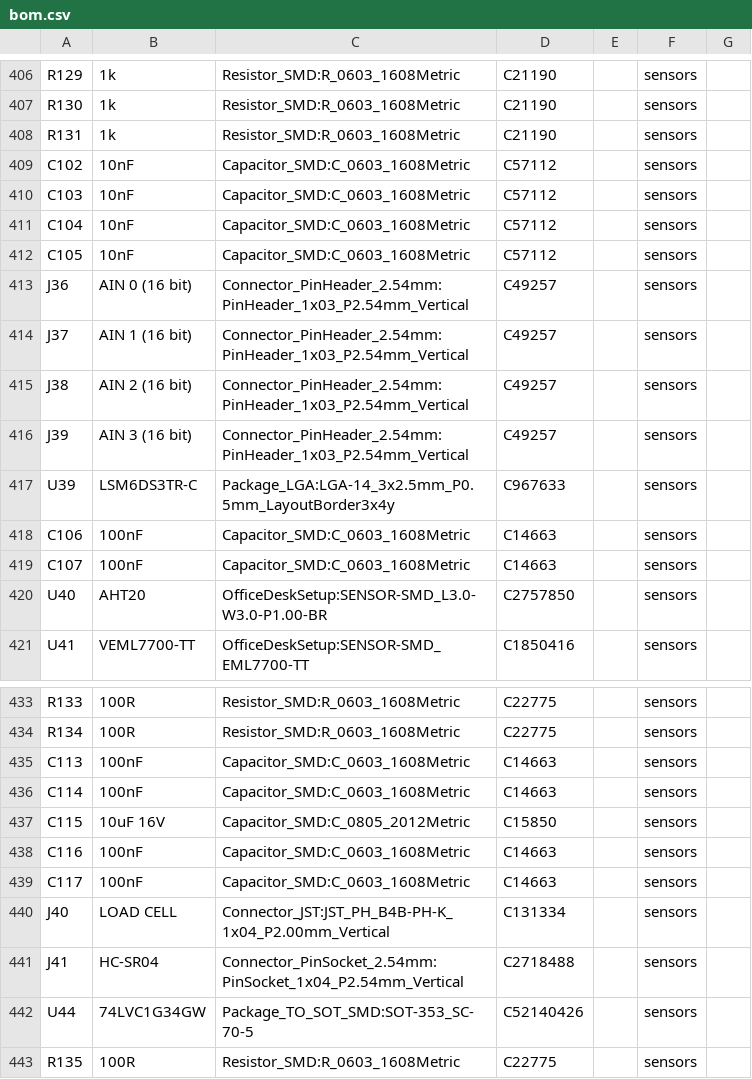
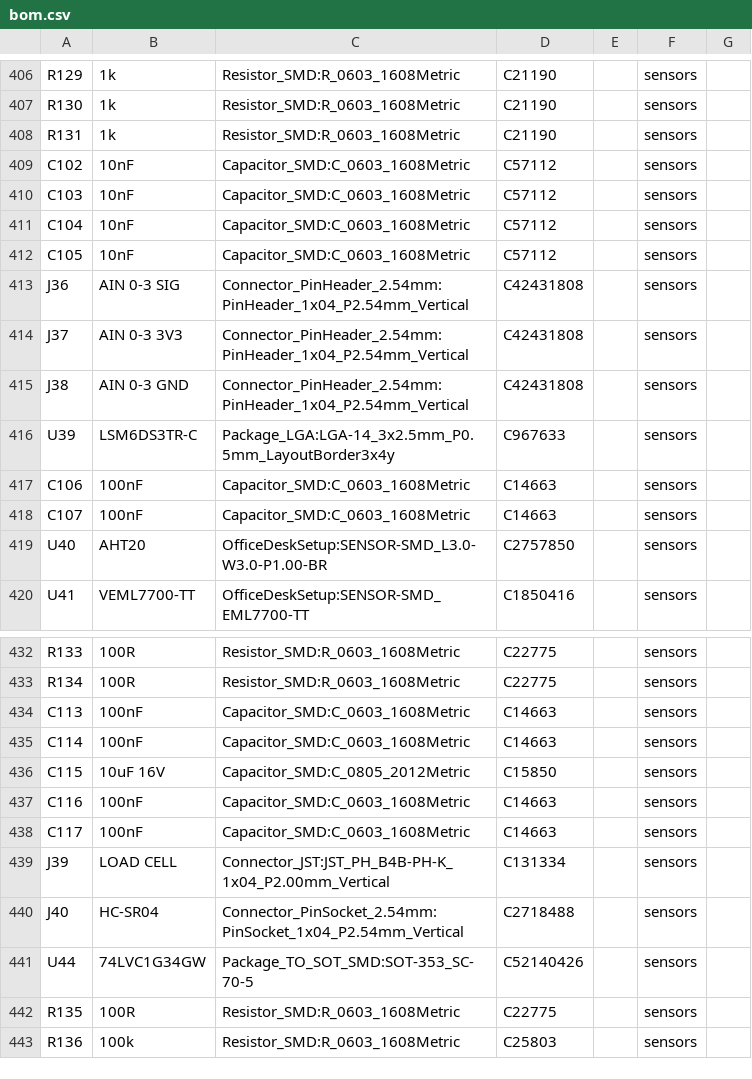
Before and after one commit to vgroenhuis/SensorTestSetup, a CSV file: Electronics_KiCad/OfficeDeskSetup/bom.csv, drawn as a sheet; only a part is shown, gaps mark what is left out; the shorter side is filled out with more unchanged rows.

```diff
--- a/Electronics_KiCad/OfficeDeskSetup/bom.csv
+++ b/Electronics_KiCad/OfficeDeskSetup/bom.csv
@@ -412,6 +412,5 @@ C104,10nF,Capacitor_SMD:C_0603_1608Metric,C57112,,sensors,
 C105,10nF,Capacitor_SMD:C_0603_1608Metric,C57112,,sensors,
-J36,AIN 0 (16 bit),Connector_PinHeader_2.54mm:PinHeader_1x03_P2.54mm_Vertical,C49257,,sensors,
-J37,AIN 1 (16 bit),Connector_PinHeader_2.54mm:PinHeader_1x03_P2.54mm_Vertical,C49257,,sensors,
-J38,AIN 2 (16 bit),Connector_PinHeader_2.54mm:PinHeader_1x03_P2.54mm_Vertical,C49257,,sensors,
-J39,AIN 3 (16 bit),Connector_PinHeader_2.54mm:PinHeader_1x03_P2.54mm_Vertical,C49257,,sensors,
+J36,AIN 0-3 SIG,Connector_PinHeader_2.54mm:PinHeader_1x04_P2.54mm_Vertical,C42431808,,sensors,
+J37,AIN 0-3 3V3,Connector_PinHeader_2.54mm:PinHeader_1x04_P2.54mm_Vertical,C42431808,,sensors,
+J38,AIN 0-3 GND,Connector_PinHeader_2.54mm:PinHeader_1x04_P2.54mm_Vertical,C42431808,,sensors,
 U39,LSM6DS3TR-C,Package_LGA:LGA-14_3x2.5mm_P0.5mm_LayoutBorder3x4y,C967633,,sensors,
@@ -439,4 +438,4 @@ C116,100nF,Capacitor_SMD:C_0603_1608Metric,C14663,,sensors,
 C117,100nF,Capacitor_SMD:C_0603_1608Metric,C14663,,sensors,
-J40,LOAD CELL,Connector_JST:JST_PH_B4B-PH-K_1x04_P2.00mm_Vertical,C131334,,sensors,
-J41,HC-SR04,Connector_PinSocket_2.54mm:PinSocket_1x04_P2.54mm_Vertical,C2718488,,sensors,
+J39,LOAD CELL,Connector_JST:JST_PH_B4B-PH-K_1x04_P2.00mm_Vertical,C131334,,sensors,
+J40,HC-SR04,Connector_PinSocket_2.54mm:PinSocket_1x04_P2.54mm_Vertical,C2718488,,sensors,
 U44,74LVC1G34GW,Package_TO_SOT_SMD:SOT-353_SC-70-5,C52140426,,sensors,
```
Also changed, not shown: 7 other files.
